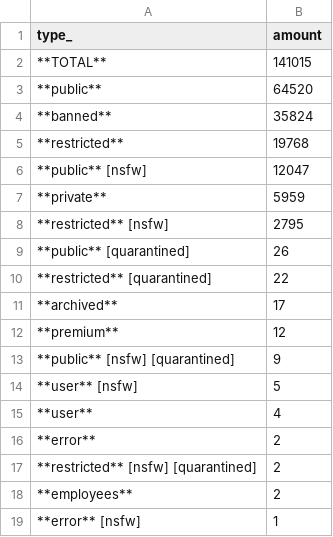
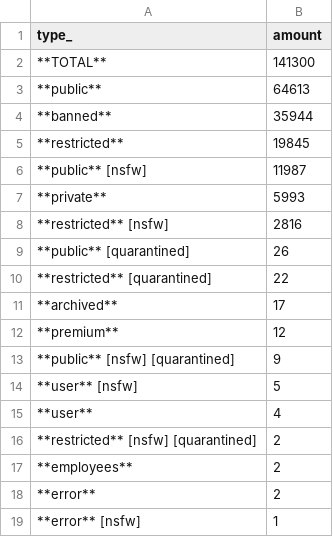
Before and after one commit to fedecalendino/reddit-graph-releases, a CSV file: csv/subreddits_by_type.csv, drawn as a sheet.

```diff
--- a/csv/subreddits_by_type.csv
+++ b/csv/subreddits_by_type.csv
@@ -1,9 +1,9 @@
 type_,amount
-**TOTAL**,141015
-**public**,64520
-**banned**,35824
-**restricted**,19768
-**public** [nsfw],12047
-**private**,5959
-**restricted** [nsfw],2795
+**TOTAL**,141300
+**public**,64613
+**banned**,35944
+**restricted**,19845
+**public** [nsfw],11987
+**private**,5993
+**restricted** [nsfw],2816
 **public** [quarantined],26
@@ -15,5 +15,5 @@ type_,amount
 **user**,4
-**error**,2
 **restricted** [nsfw] [quarantined],2
 **employees**,2
+**error**,2
 **error** [nsfw],1
```
Also changed, not shown: 2 other files.
